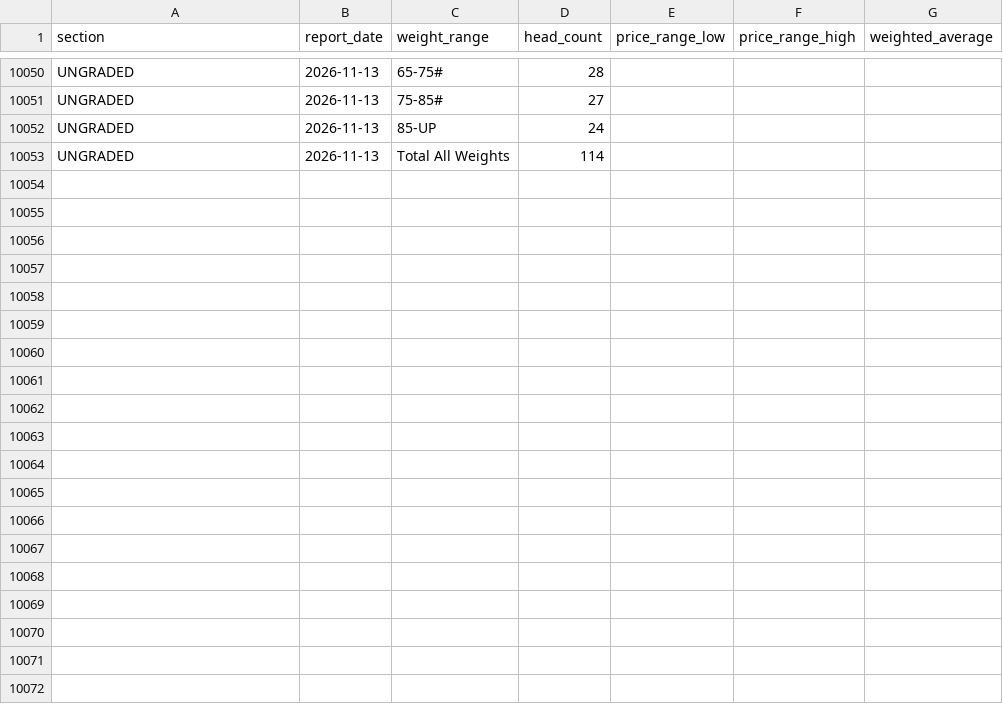
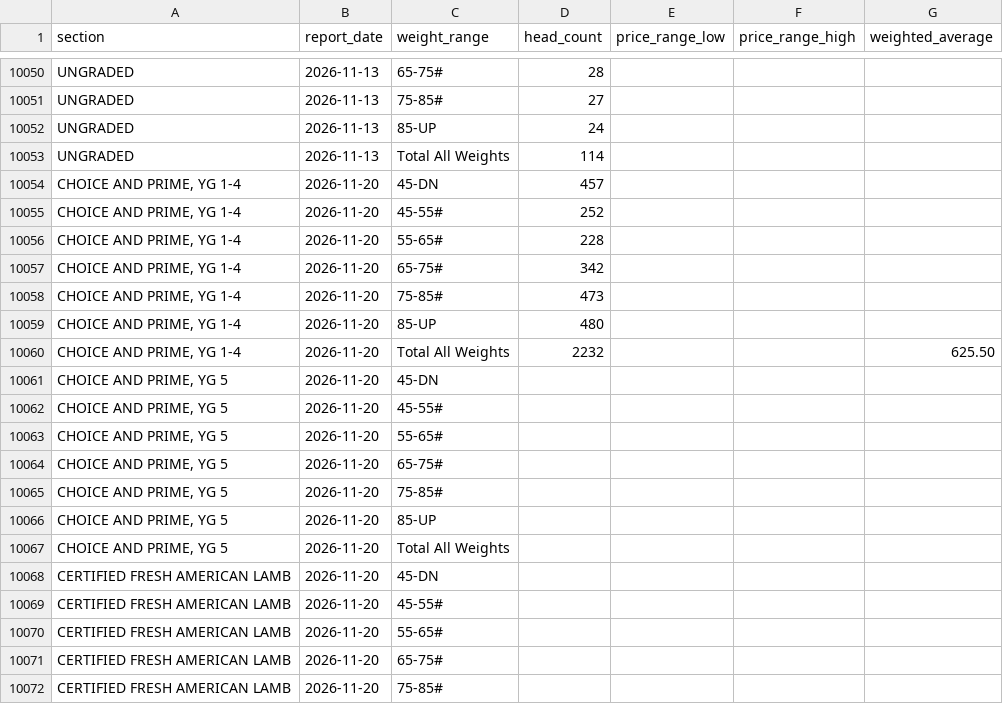
Before and after one commit to JuanTorresMI/JuanTorresMI.github.io, a CSV file: data/usda-lamb-prices/comprehensive-lamb-carcass.csv, drawn as a sheet; only a part is shown, gaps mark what is left out; the diff covers the shown part only; the diff names each change by its address in the sheet, - before the commit and + after, or states it on an @@ line.

```diff
--- a/data/usda-lamb-prices/comprehensive-lamb-carcass.csv
+++ b/data/usda-lamb-prices/comprehensive-lamb-carcass.csv
+row 10054: CHOICE AND PRIME, YG 1-4 | 2026-11-20 | 45-DN | 457
+row 10055: CHOICE AND PRIME, YG 1-4 | 2026-11-20 | 45-55# | 252
+row 10056: CHOICE AND PRIME, YG 1-4 | 2026-11-20 | 55-65# | 228
+row 10057: CHOICE AND PRIME, YG 1-4 | 2026-11-20 | 65-75# | 342
+row 10058: CHOICE AND PRIME, YG 1-4 | 2026-11-20 | 75-85# | 473
+row 10059: CHOICE AND PRIME, YG 1-4 | 2026-11-20 | 85-UP | 480
+row 10060: CHOICE AND PRIME, YG 1-4 | 2026-11-20 | Total All Weights | 2232 |  |  | 625.50
+row 10061: CHOICE AND PRIME, YG 5 | 2026-11-20 | 45-DN
+row 10062: CHOICE AND PRIME, YG 5 | 2026-11-20 | 45-55#
+row 10063: CHOICE AND PRIME, YG 5 | 2026-11-20 | 55-65#
+row 10064: CHOICE AND PRIME, YG 5 | 2026-11-20 | 65-75#
+row 10065: CHOICE AND PRIME, YG 5 | 2026-11-20 | 75-85#
+row 10066: CHOICE AND PRIME, YG 5 | 2026-11-20 | 85-UP
+row 10067: CHOICE AND PRIME, YG 5 | 2026-11-20 | Total All Weights
+row 10068: CERTIFIED FRESH AMERICAN LAMB | 2026-11-20 | 45-DN
+row 10069: CERTIFIED FRESH AMERICAN LAMB | 2026-11-20 | 45-55#
+row 10070: CERTIFIED FRESH AMERICAN LAMB | 2026-11-20 | 55-65#
+row 10071: CERTIFIED FRESH AMERICAN LAMB | 2026-11-20 | 65-75#
+row 10072: CERTIFIED FRESH AMERICAN LAMB | 2026-11-20 | 75-85#
```
Also changed, not shown: 9 added rows elsewhere in this file, beef-prices/boxed-beef-cutout-daily.csv, border-waits/border-truck-wait-times.csv, 39 other files.
